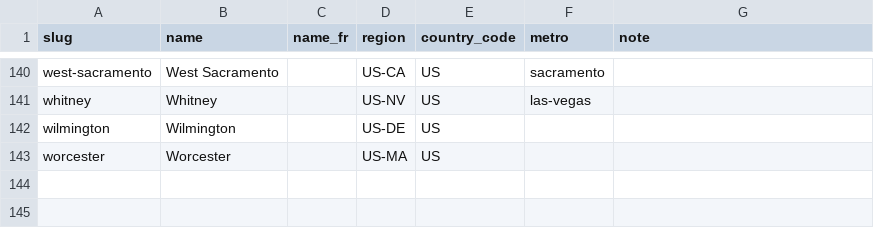
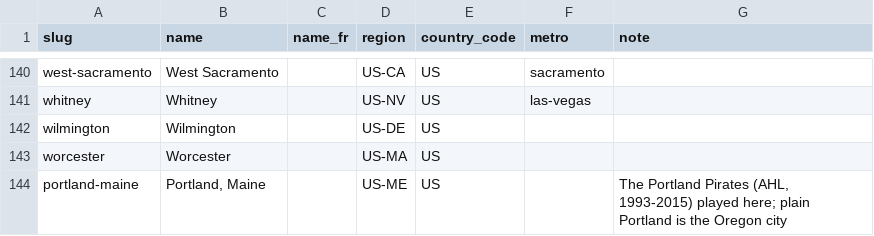
Before and after one commit to spxis/spx-stats, a CSV file: db/seed/city.csv, drawn as a sheet; only a part is shown, gaps mark what is left out.

```diff
--- a/db/seed/city.csv
+++ b/db/seed/city.csv
@@ -143 +143,2 @@ wilmington,Wilmington,,US-DE,US,,
 worcester,Worcester,,US-MA,US,,
+portland-maine,"Portland, Maine",,US-ME,US,,"The Portland Pirates (AHL, 1993-2015) played here; plain Portland is the Oregon city"
```
Also changed, not shown: db/seed/city_alias.csv, db/seed/city_place.csv, 2 other files.
